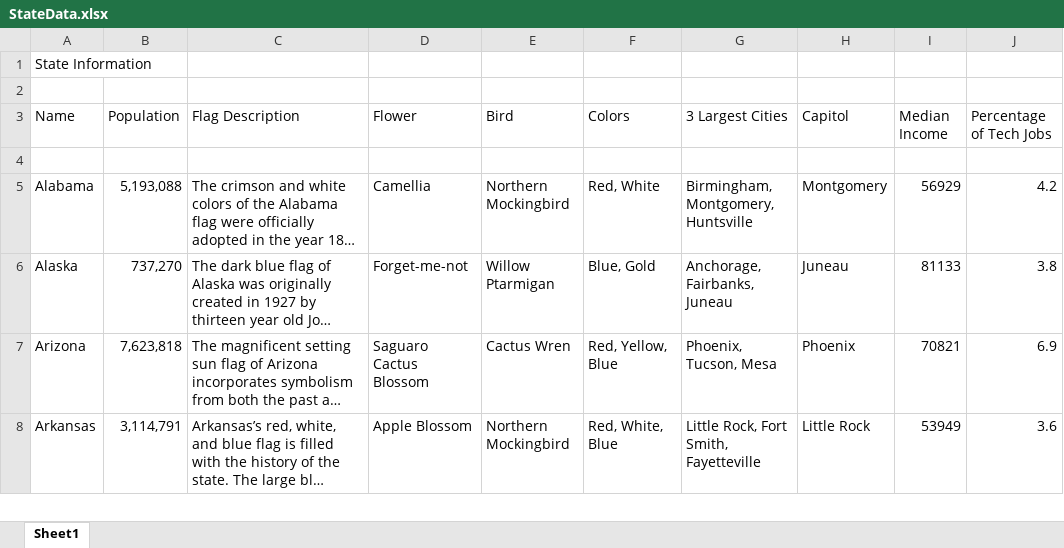
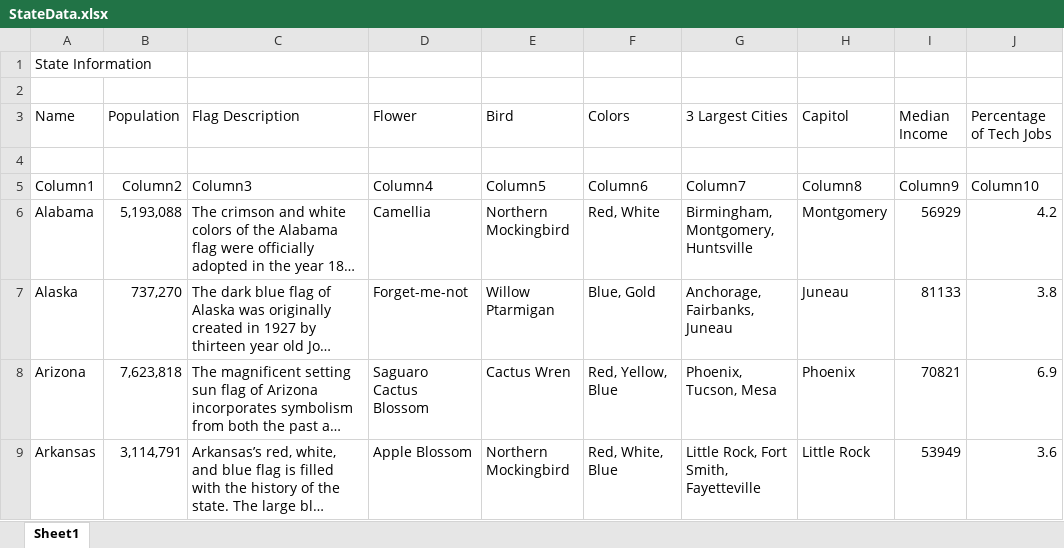
Before and after one commit to SCCSC-Computer-Technology/state-population-app-shawnconboy, an Excel workbook: StateData.xlsx, sheet Sheet1, drawn as a sheet; only a part is shown; long unchanged cells end in …; values as stored, in another font and other column widths than the file's, no borders; table styles not drawn; the diff names each change by its address in the sheet, - before the commit and + after, or states it on an @@ line.

```diff
--- a/StateData.xlsx (sheet Sheet1)
+++ b/StateData.xlsx (sheet Sheet1)
+row 5: Column1 | Column2 | Column3 | Column4 | Column5 | Column6 | Column7 | Column8 | Column9 | Column10
```
Also changed, not shown: 33 other files.
